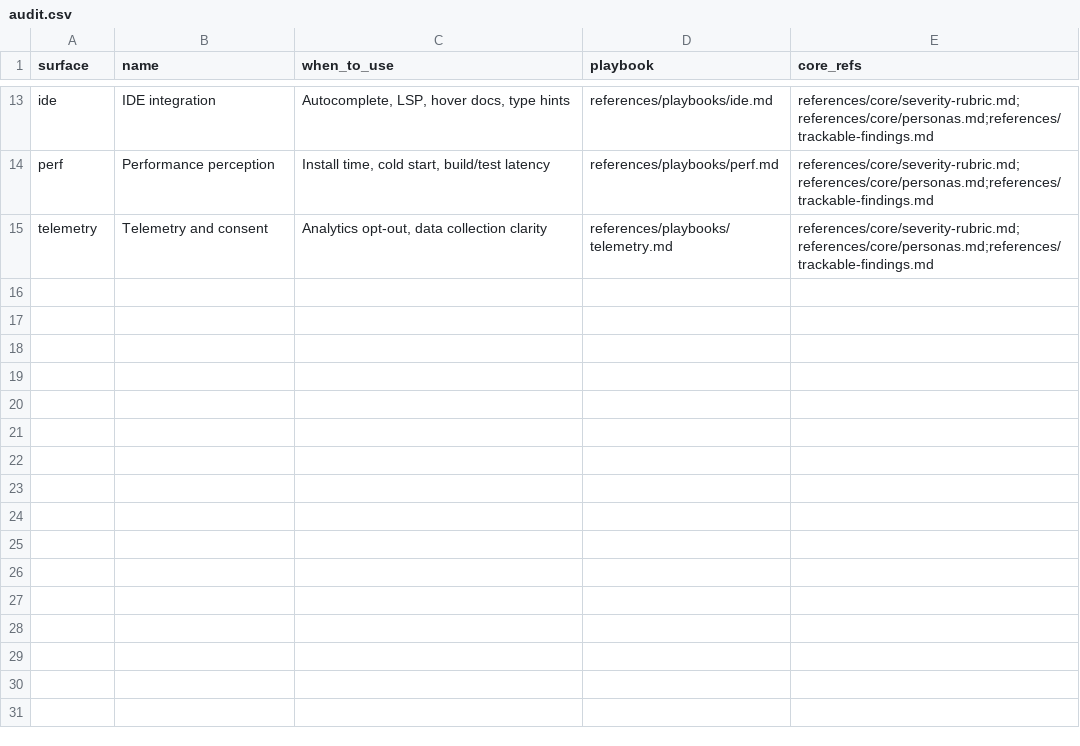
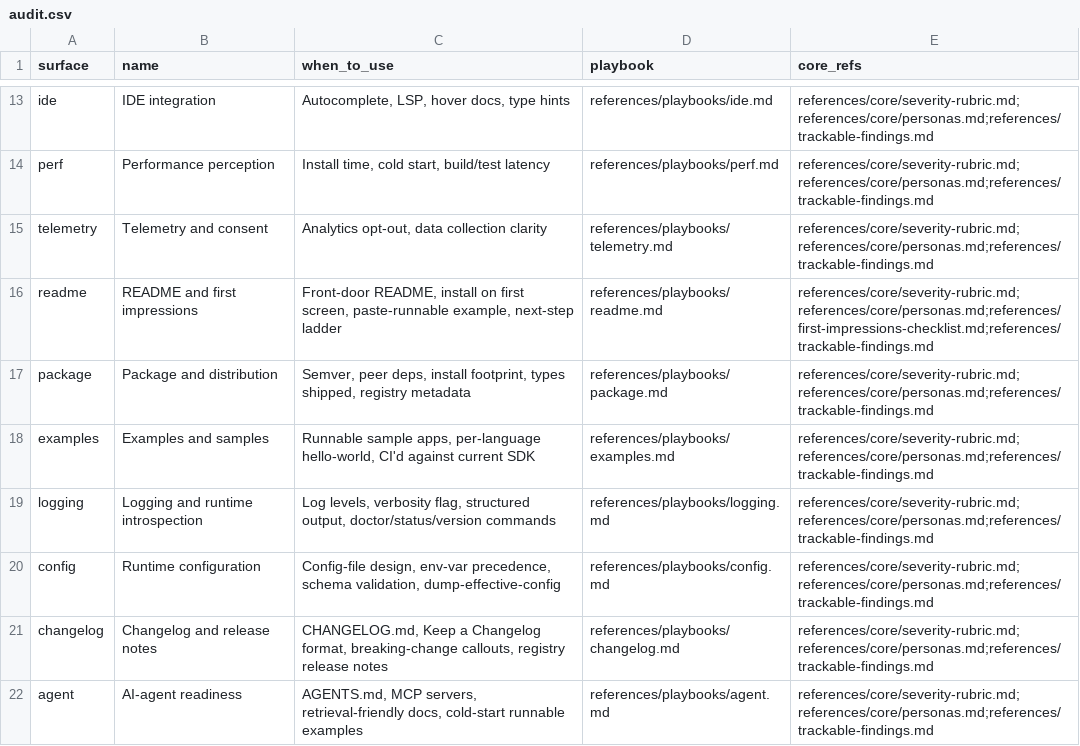
Before and after one commit to Thulr/agent-skill-kit, a CSV file: skills/dx-heuristics/references/intents/audit.csv, drawn as a sheet; only a part is shown, gaps mark what is left out.

```diff
--- a/skills/dx-heuristics/references/intents/audit.csv
+++ b/skills/dx-heuristics/references/intents/audit.csv
@@ -15 +15,8 @@ perf,Performance perception,"Install time, cold start, build/test latency","refe
 telemetry,Telemetry and consent,"Analytics opt-out, data collection clarity","references/playbooks/telemetry.md","references/core/severity-rubric.md;references/core/personas.md;references/trackable-findings.md"
+readme,README and first impressions,"Front-door README, install on first screen, paste-runnable example, next-step ladder","references/playbooks/readme.md","references/core/severity-rubric.md;references/core/personas.md;references/first-impressions-checklist.md;references/trackable-findings.md"
+package,Package and distribution,"Semver, peer deps, install footprint, types shipped, registry metadata","references/playbooks/package.md","references/core/severity-rubric.md;references/core/personas.md;references/trackable-findings.md"
+examples,Examples and samples,"Runnable sample apps, per-language hello-world, CI'd against current SDK","references/playbooks/examples.md","references/core/severity-rubric.md;references/core/personas.md;references/trackable-findings.md"
+logging,Logging and runtime introspection,"Log levels, verbosity flag, structured output, doctor/status/version commands","references/playbooks/logging.md","references/core/severity-rubric.md;references/core/personas.md;references/trackable-findings.md"
+config,Runtime configuration,"Config-file design, env-var precedence, schema validation, dump-effective-config","references/playbooks/config.md","references/core/severity-rubric.md;references/core/personas.md;references/trackable-findings.md"
+changelog,Changelog and release notes,"CHANGELOG.md, Keep a Changelog format, breaking-change callouts, registry release notes","references/playbooks/changelog.md","references/core/severity-rubric.md;references/core/personas.md;references/trackable-findings.md"
+agent,AI-agent readiness,"AGENTS.md, MCP servers, retrieval-friendly docs, cold-start runnable examples","references/playbooks/agent.md","references/core/severity-rubric.md;references/core/personas.md;references/trackable-findings.md"
```
Also changed, not shown: skills/dx-heuristics/references/intents/debug.csv, skills/dx-heuristics/references/intents/design.csv, 22 other files.
